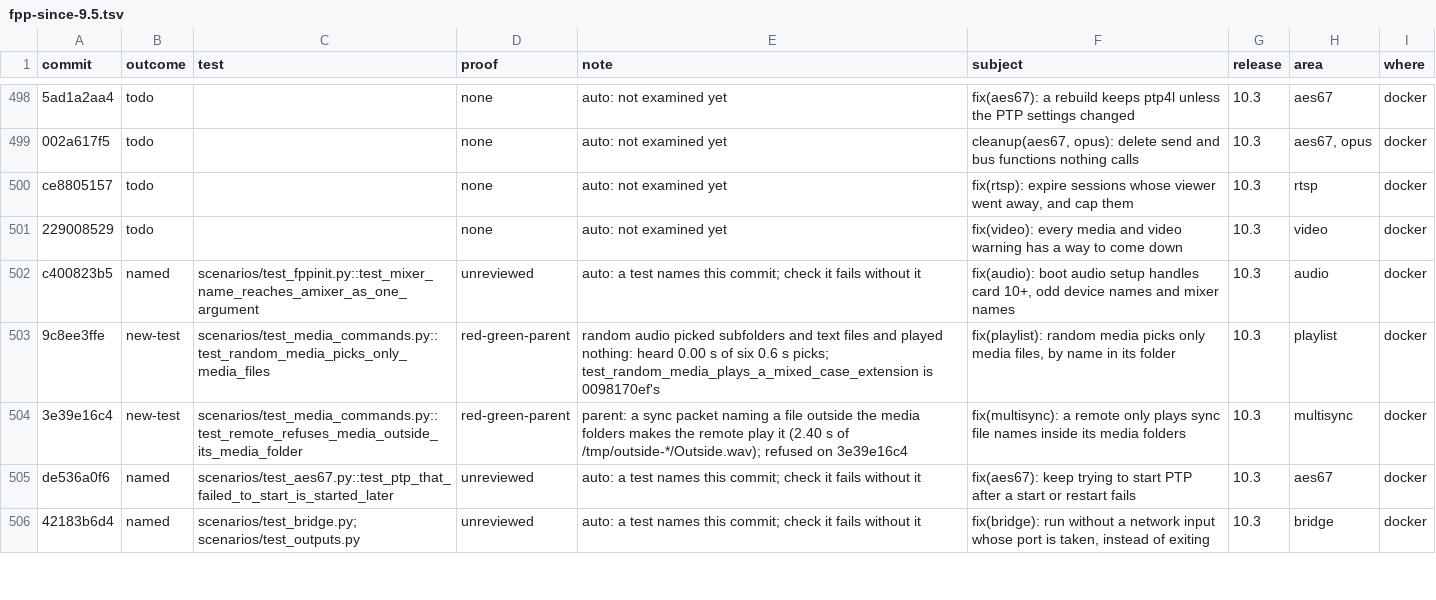
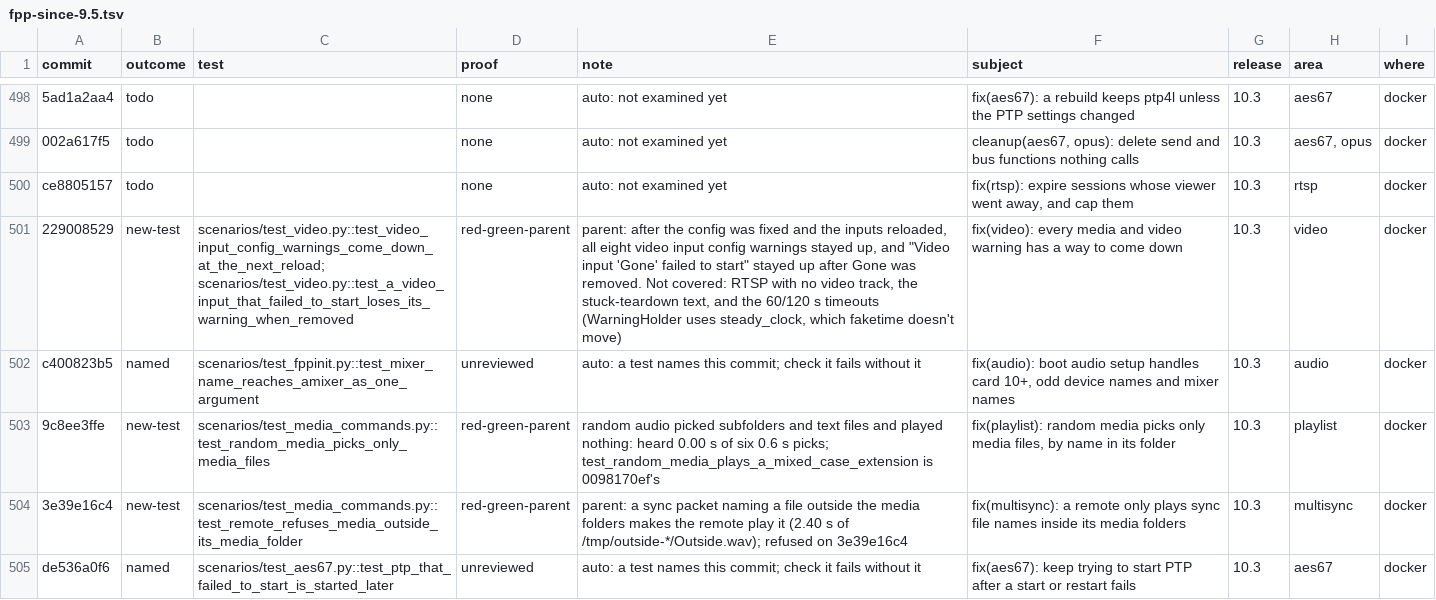
Before and after one commit to FalconChristmas/fpp-tests, a TSV file: ledger/fpp-since-9.5.tsv, drawn as a sheet; only a part is shown, gaps mark what is left out; the shorter side is filled out with more unchanged rows; the diff names each change by its address in the sheet, - before the commit and + after, or states it on an @@ line.

```diff
--- a/ledger/fpp-since-9.5.tsv
+++ b/ledger/fpp-since-9.5.tsv
-B501 (outcome): todo
+B501 (outcome): new-test
-C501 (test): (empty)
+C501 (test): scenarios/test_video.py::test_video_input_config_warnings_come_down_at_the_next_reload; scenarios/test_video.py::test_a_video_input_that_failed_to_start_loses_its_warning_when_removed
-D501 (proof): none
+D501 (proof): red-green-parent
-E501 (note): auto: not examined yet
+E501 (note): parent: after the config was fixed and the inputs reloaded, all eight video input config warnings stayed up, and "Video input 'Gone' failed to start" stayed up after Gone was removed. Not covered: RTSP with no video track, the stuck-teardown text, and the 60/120 s timeouts (WarningHolder uses steady_clock, which faketime doesn't move)
```
Also changed, not shown: 1 other file.
